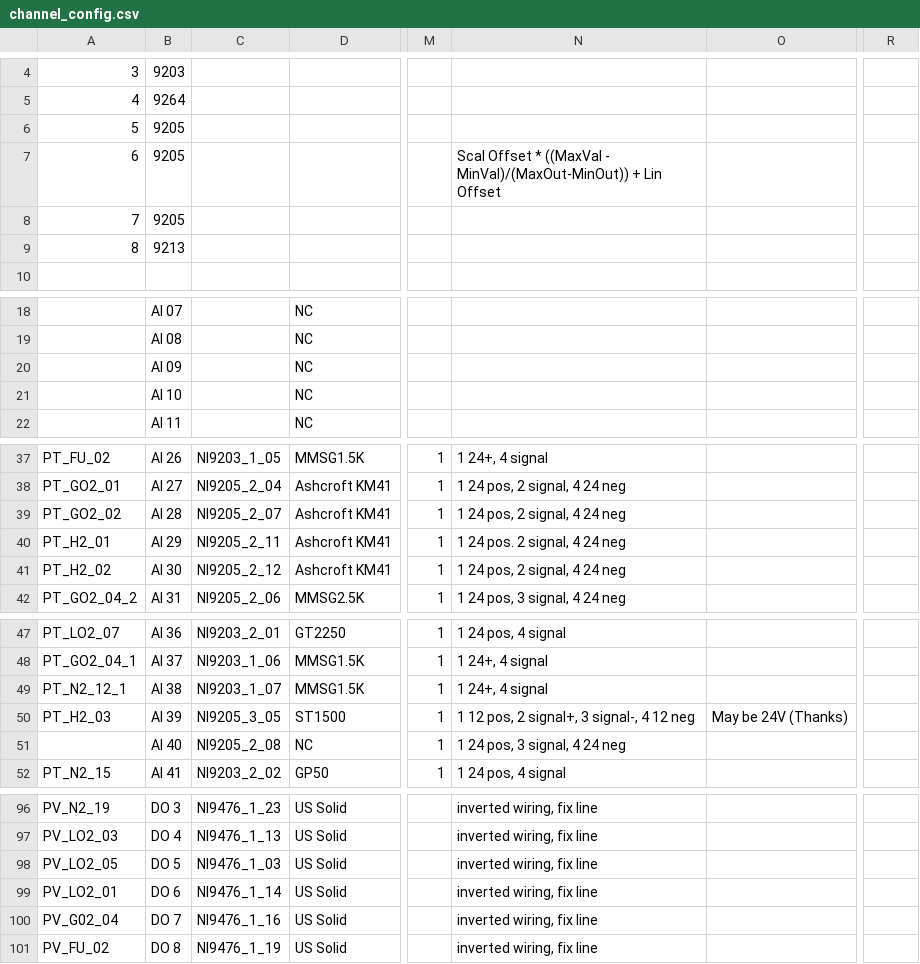
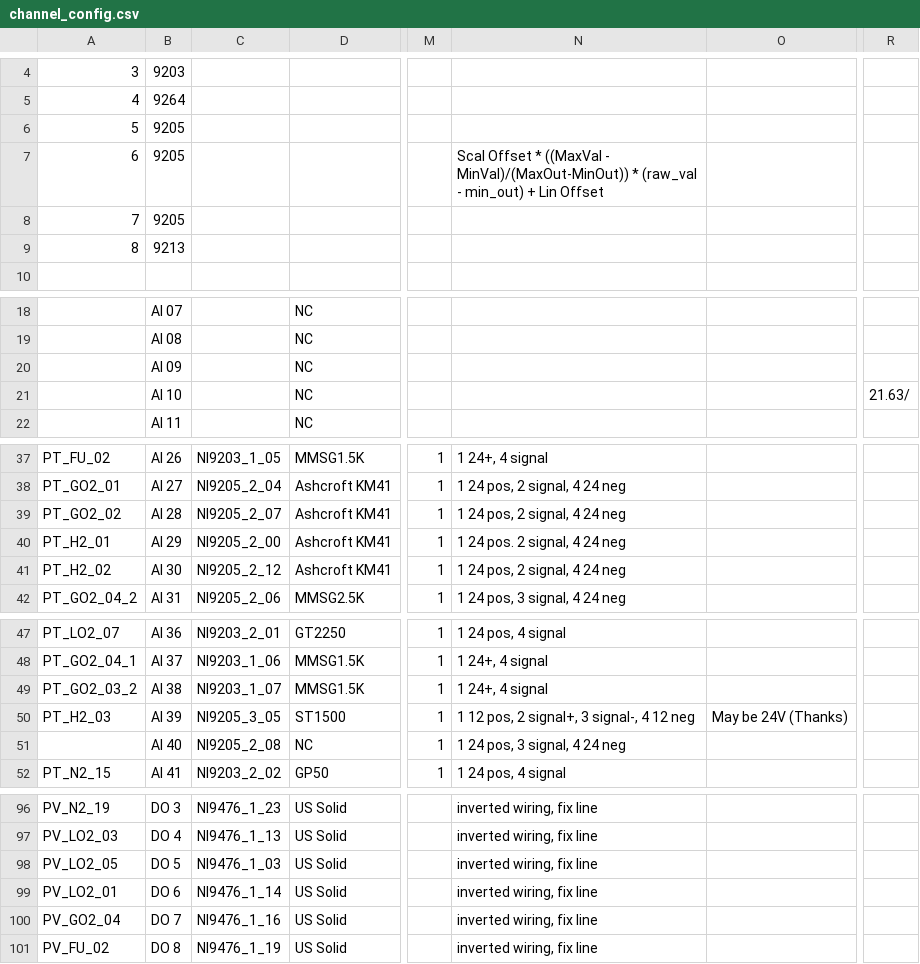
Before and after one commit to PURPL-Purdue/Software_Tools, a CSV file: Synnax Tools/core_config/depracated_config/channel_config.csv, drawn as a sheet; only a part is shown, gaps mark what is left out; the diff covers the shown part only; the diff names each change by its address in the sheet, - before the commit and + after, or states it on an @@ line.

```diff
--- a/Synnax Tools/core_config/depracated_config/channel_config.csv
+++ b/Synnax Tools/core_config/depracated_config/channel_config.csv
-N7: …- MinVal)/(MaxOut-MinOut)) + Lin…
+N7: …- MinVal)/(MaxOut-MinOut)) * (raw_val - min_out) + Lin…
-R21: (empty)
+R21: 21.63/
-C40: NI9205_2_11
+C40: NI9205_2_00
-A49: PT_N2_12_1
+A49: PT_GO2_03_2
-A100: PV_G02_04
+A100: PV_GO2_04
```
Also changed, not shown: 1 edited cell elsewhere in this file, Synnax Tools/core_config/channel_config.csv, 4 other files.
